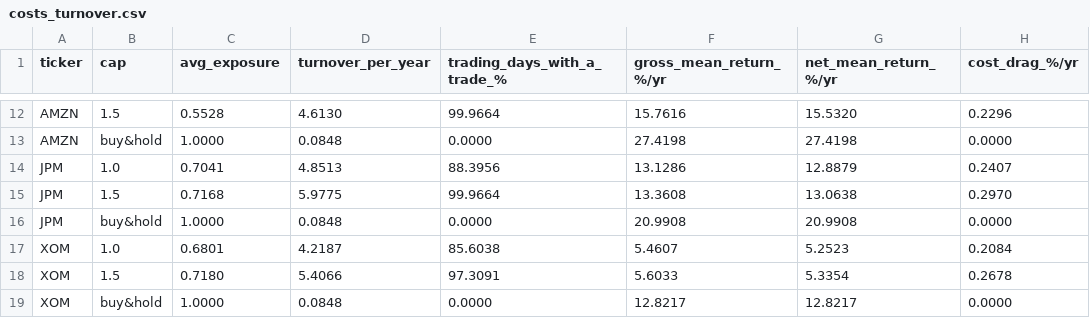
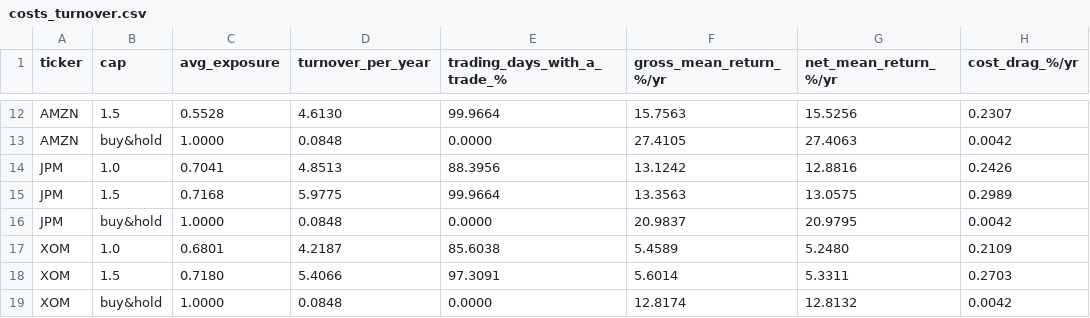
Before and after one commit to nadavtal135/signaldesk, a CSV file: figures/costs_turnover.csv, drawn as a sheet; only a part is shown, gaps mark what is left out; the diff covers the shown part only; the diff names each change by its address in the sheet, - before the commit and + after, or states it on an @@ line.

```diff
--- a/figures/costs_turnover.csv
+++ b/figures/costs_turnover.csv
-F12 (gross_mean_return_%/yr): 15.7616
+F12 (gross_mean_return_%/yr): 15.7563
-G12 (net_mean_return_%/yr): 15.5320
+G12 (net_mean_return_%/yr): 15.5256
-H12 (cost_drag_%/yr): 0.2296
+H12 (cost_drag_%/yr): 0.2307
-F13 (gross_mean_return_%/yr): 27.4198
+F13 (gross_mean_return_%/yr): 27.4105
-G13 (net_mean_return_%/yr): 27.4198
+G13 (net_mean_return_%/yr): 27.4063
-H13 (cost_drag_%/yr): 0.0000
+H13 (cost_drag_%/yr): 0.0042
-F14 (gross_mean_return_%/yr): 13.1286
+F14 (gross_mean_return_%/yr): 13.1242
-G14 (net_mean_return_%/yr): 12.8879
+G14 (net_mean_return_%/yr): 12.8816
-H14 (cost_drag_%/yr): 0.2407
+H14 (cost_drag_%/yr): 0.2426
-F15 (gross_mean_return_%/yr): 13.3608
+F15 (gross_mean_return_%/yr): 13.3563
-G15 (net_mean_return_%/yr): 13.0638
+G15 (net_mean_return_%/yr): 13.0575
-H15 (cost_drag_%/yr): 0.2970
+H15 (cost_drag_%/yr): 0.2989
-F16 (gross_mean_return_%/yr): 20.9908
+F16 (gross_mean_return_%/yr): 20.9837
-G16 (net_mean_return_%/yr): 20.9908
+G16 (net_mean_return_%/yr): 20.9795
-H16 (cost_drag_%/yr): 0.0000
+H16 (cost_drag_%/yr): 0.0042
-F17 (gross_mean_return_%/yr): 5.4607
+F17 (gross_mean_return_%/yr): 5.4589
-G17 (net_mean_return_%/yr): 5.2523
+G17 (net_mean_return_%/yr): 5.2480
-H17 (cost_drag_%/yr): 0.2084
+H17 (cost_drag_%/yr): 0.2109
-F18 (gross_mean_return_%/yr): 5.6033
+F18 (gross_mean_return_%/yr): 5.6014
-G18 (net_mean_return_%/yr): 5.3354
+G18 (net_mean_return_%/yr): 5.3311
-H18 (cost_drag_%/yr): 0.2678
+H18 (cost_drag_%/yr): 0.2703
-F19 (gross_mean_return_%/yr): 12.8217
+F19 (gross_mean_return_%/yr): 12.8174
-G19 (net_mean_return_%/yr): 12.8217
+G19 (net_mean_return_%/yr): 12.8132
-H19 (cost_drag_%/yr): 0.0000
+H19 (cost_drag_%/yr): 0.0042
```
Also changed, not shown: 30 edited cells elsewhere in this file, 2 other files.
